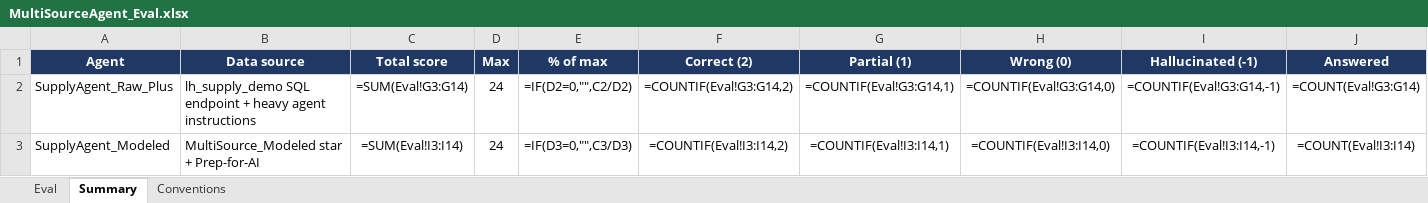
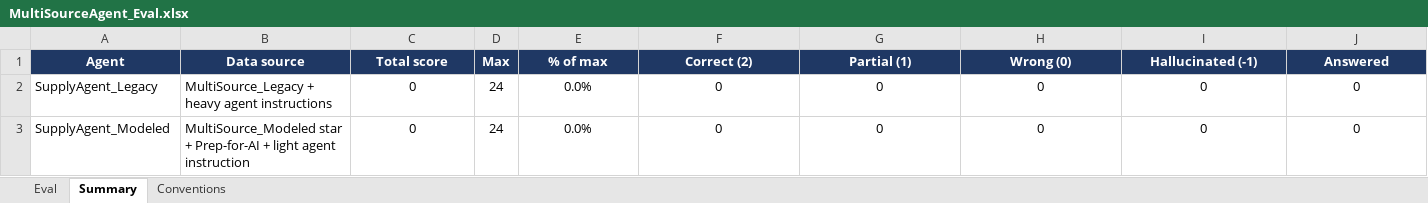
Before and after one commit to vkrykdev/data-model-comparison-option-b, an Excel workbook: eval/MultiSourceAgent_Eval.xlsx, sheet Summary, drawn as a sheet; values as stored, in another font and other column widths than the file's, no borders; formulas without a stored value are shown as written; removed rows and columns are numbered as before the commit, all else as after; the diff names each change by its address in the sheet, - before the commit and + after, or states it on an @@ line.

```diff
--- a/eval/MultiSourceAgent_Eval.xlsx (sheet Summary)
+++ b/eval/MultiSourceAgent_Eval.xlsx (sheet Summary)
-row 2: SupplyAgent_Raw_Plus | lh_supply_demo SQL endpoint + heavy agent instructions | =SUM(Eval!G3:G14) | 24 | =IF(D2=0,"",C2/D2) | =COUNTIF(Eval!G3:G14,2) | =COUNTIF(Eval!G3:G14,1) | =COUNTIF(Eval!G3:G14,0) | =COUNTIF(Eval!G3:G14,-1) | =COUNT(Eval!G3:G14)
+row 2: SupplyAgent_Legacy | MultiSource_Legacy + heavy agent instructions | 0 | 24 | 0.0% | 0 | 0 | 0 | 0 | 0
-B3 (Data source): …+ Prep-for-AI
+B3 (Data source): …+ Prep-for-AI + light agent instruction
-C3 (Total score): =SUM(Eval!I3:I14)
+C3 (Total score): 0
-E3 (% of max): =IF(D3=0,"",C3/D3)
+E3 (% of max): 0.0%
-F3 (Correct (2)): =COUNTIF(Eval!I3:I14,2)
+F3 (Correct (2)): 0
-G3 (Partial (1)): =COUNTIF(Eval!I3:I14,1)
+G3 (Partial (1)): 0
-H3 (Wrong (0)): =COUNTIF(Eval!I3:I14,0)
+H3 (Wrong (0)): 0
-I3 (Hallucinated (-1)): =COUNTIF(Eval!I3:I14,-1)
+I3 (Hallucinated (-1)): 0
-J3 (Answered): =COUNT(Eval!I3:I14)
+J3 (Answered): 0
```
Also changed, not shown: sheet Eval, 43 other files.
